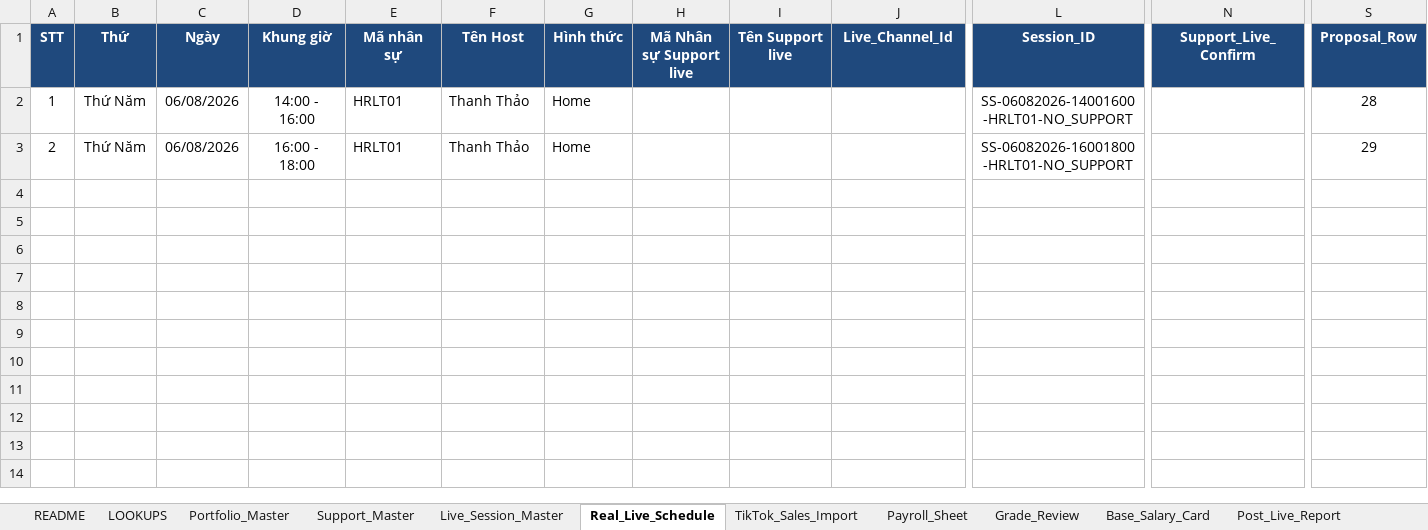
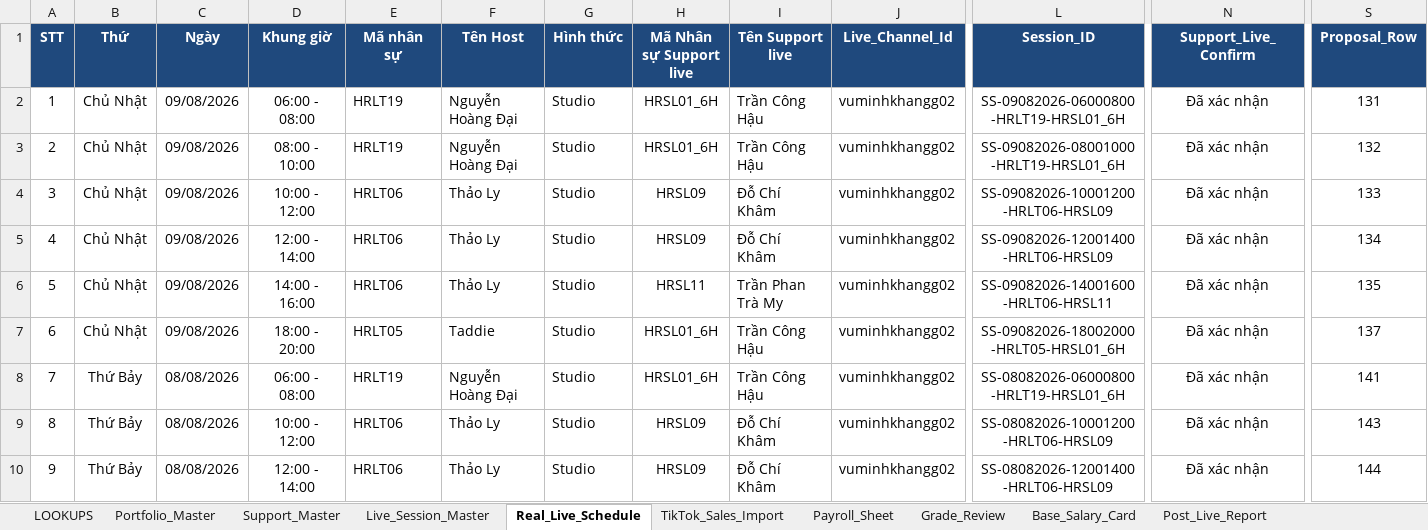
Before and after one commit to phuuthanh-dev/hr_livestream_schedule, an Excel workbook: HR_STREAMING_ MASTER FILE.xlsx, sheet Real_Live_Schedule, drawn as a sheet; only a part is shown, gaps mark what is left out; values as stored, in another font and other column widths than the file's, no borders; charts and pictures and table styles not drawn; rows hold the shown columns only; the diff covers the shown part only; the diff names each change by its address in the sheet, - before the commit and + after, or states it on an @@ line.

Commit message:
Improve schedule sync, mapping, and payroll aggregation

```diff
--- a/HR_STREAMING_ MASTER FILE.xlsx (sheet Real_Live_Schedule)
+++ b/HR_STREAMING_ MASTER FILE.xlsx (sheet Real_Live_Schedule)
-sheet tab: README
-B2:B3 (Thứ): Thứ Năm
+B2:B3 (Thứ): Chủ Nhật
-C2:C3 (Ngày): 06/08/2026
+C2:C3 (Ngày): 09/08/2026
-D2 (Khung giờ): 14:00 - 16:00
+D2 (Khung giờ): 06:00 - 08:00
-E2:E3 (Mã nhân sự): HRLT01
+E2:E3 (Mã nhân sự): HRLT19
-F2:F3 (Tên Host): Thanh Thảo
+F2:F3 (Tên Host): Nguyễn Hoàng Đại
-G2:G3 (Hình thức): Home
+G2:G3 (Hình thức): Studio
-H2:H3 (Mã Nhân sự Support live): (empty)
+H2:H3 (Mã Nhân sự Support live): HRSL01_6H
-I2:I3 (Tên Support live): (empty)
+I2:I3 (Tên Support live): Trần Công Hậu
-J2:J3 (Live_Channel_Id): (empty)
+J2:J3 (Live_Channel_Id): vuminhkhangg02
-L2 (Session_ID): SS-06082026-14001600-HRLT01-NO_SUPPORT
+L2 (Session_ID): SS-09082026-06000800-HRLT19-HRSL01_6H
-N2:N3 (Support_Live_Confirm): (empty)
+N2:N3 (Support_Live_Confirm): Đã xác nhận
-S2 (Proposal_Row): 28
+S2 (Proposal_Row): 131
-D3 (Khung giờ): 16:00 - 18:00
+D3 (Khung giờ): 08:00 - 10:00
-L3 (Session_ID): SS-06082026-16001800-HRLT01-NO_SUPPORT
+L3 (Session_ID): SS-09082026-08001000-HRLT19-HRSL01_6H
-S3 (Proposal_Row): 29
+S3 (Proposal_Row): 132
+row 4: 3 | Chủ Nhật | 09/08/2026 | 10:00 - 12:00 | HRLT06 | Thảo Ly | Studio | HRSL09 | Đỗ Chí Khâm | vuminhkhangg02 | SS-09082026-10001200-HRLT06-HRSL09 | Đã xác nhận | 133
+row 5: 4 | Chủ Nhật | 09/08/2026 | 12:00 - 14:00 | HRLT06 | Thảo Ly | Studio | HRSL09 | Đỗ Chí Khâm | vuminhkhangg02 | SS-09082026-12001400-HRLT06-HRSL09 | Đã xác nhận | 134
+row 6: 5 | Chủ Nhật | 09/08/2026 | 14:00 - 16:00 | HRLT06 | Thảo Ly | Studio | HRSL11 | Trần Phan Trà My | vuminhkhangg02 | SS-09082026-14001600-HRLT06-HRSL11 | Đã xác nhận | 135
+row 7: 6 | Chủ Nhật | 09/08/2026 | 18:00 - 20:00 | HRLT05 | Taddie | Studio | HRSL01_6H | Trần Công Hậu | vuminhkhangg02 | SS-09082026-18002000-HRLT05-HRSL01_6H | Đã xác nhận | 137
+row 8: 7 | Thứ Bảy | 08/08/2026 | 06:00 - 08:00 | HRLT19 | Nguyễn Hoàng Đại | Studio | HRSL01_6H | Trần Công Hậu | vuminhkhangg02 | SS-08082026-06000800-HRLT19-HRSL01_6H | Đã xác nhận | 141
+row 9: 8 | Thứ Bảy | 08/08/2026 | 10:00 - 12:00 | HRLT06 | Thảo Ly | Studio | HRSL09 | Đỗ Chí Khâm | vuminhkhangg02 | SS-08082026-10001200-HRLT06-HRSL09 | Đã xác nhận | 143
+row 10: 9 | Thứ Bảy | 08/08/2026 | 12:00 - 14:00 | HRLT06 | Thảo Ly | Studio | HRSL09 | Đỗ Chí Khâm | vuminhkhangg02 | SS-08082026-12001400-HRLT06-HRSL09 | Đã xác nhận | 144
```
Also changed, not shown: 9 added rows elsewhere in this sheet, sheet Live_Session_Master, sheet Portfolio_Master, sheet Support_Master, sheet TikTok_Sales_Import, sheet Payroll_Sheet, hidden cells, charts or pictures, 4 other files.
